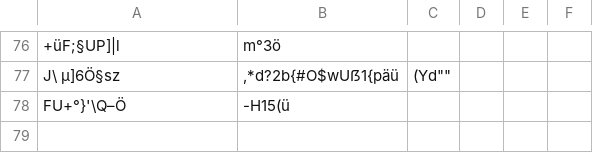
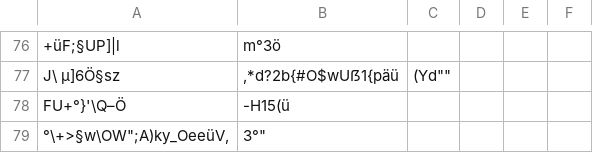
Before and after one commit to SvenLucke/slucke.com, a CSV file: filmlist/data.csv, drawn as a sheet; only a part is shown, gaps mark what is left out; the diff names each change by its address in the sheet, - before the commit and + after, or states it on an @@ line.

Commit message:
new entry

```diff
--- a/filmlist/data.csv
+++ b/filmlist/data.csv
+row 79: °\+>§w\OW";A)ky_OeeüV, | 3°"
```
